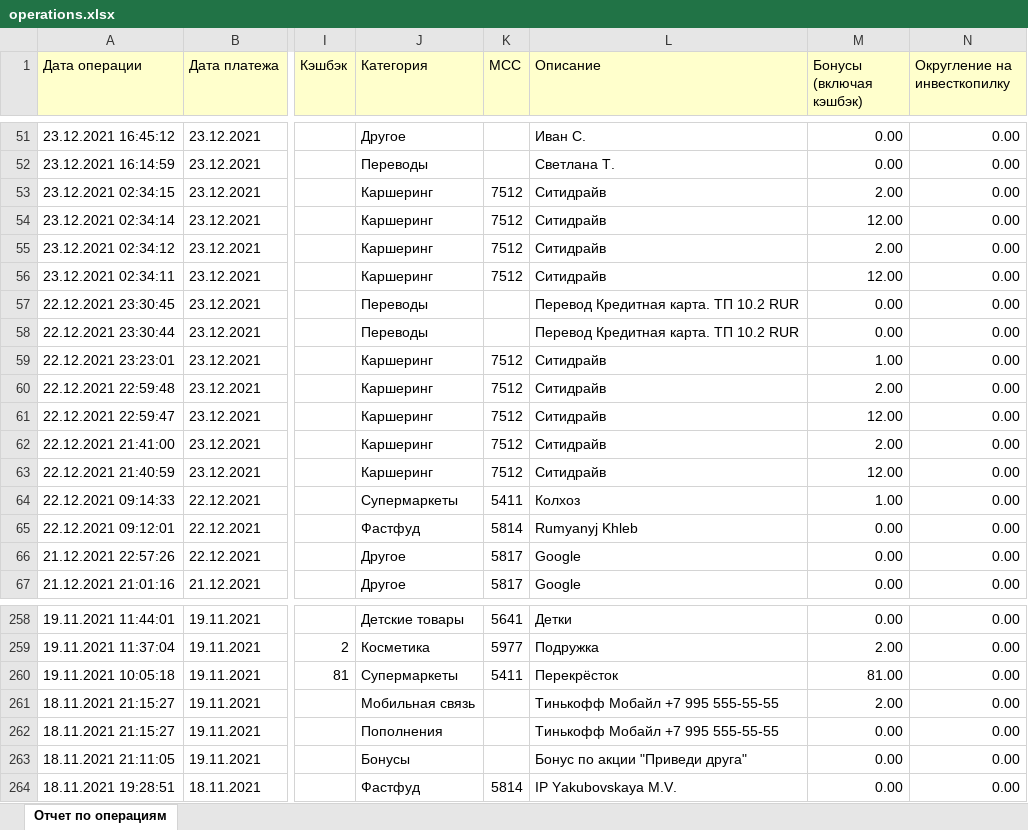
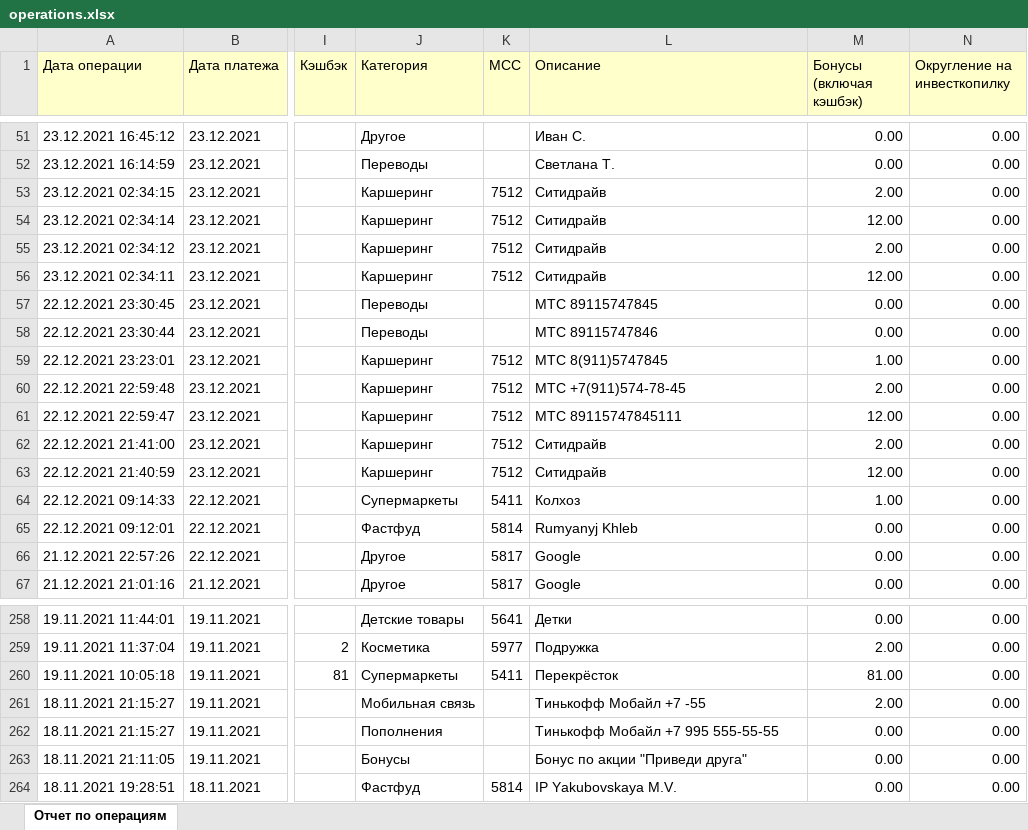
Before and after one commit to botnbot/Bank-app, an Excel workbook: data/operations.xlsx, sheet Отчет по операциям, drawn as a sheet; only a part is shown, gaps mark what is left out; values as stored, in another font and other column widths than the file's, no borders; charts and pictures not drawn; the diff names each change by its address in the sheet, - before the commit and + after, or states it on an @@ line.

```diff
--- a/data/operations.xlsx (sheet Отчет по операциям)
+++ b/data/operations.xlsx (sheet Отчет по операциям)
-L57 (Описание): Перевод Кредитная карта. ТП 10.2 RUR
+L57 (Описание): МТС 89115747845
-L58 (Описание): Перевод Кредитная карта. ТП 10.2 RUR
+L58 (Описание): МТС 89115747846
-L59 (Описание): Ситидрайв
+L59 (Описание): МТС 8(911)5747845
-L60 (Описание): Ситидрайв
+L60 (Описание): МТС +7(911)574-78-45
-L61 (Описание): Ситидрайв
+L61 (Описание): МТС 89115747845111
-L261 (Описание): Тинькофф Мобайл +7 995 555-55-55
+L261 (Описание): Тинькофф Мобайл +7 -55
```
Also changed, not shown: charts or pictures.
